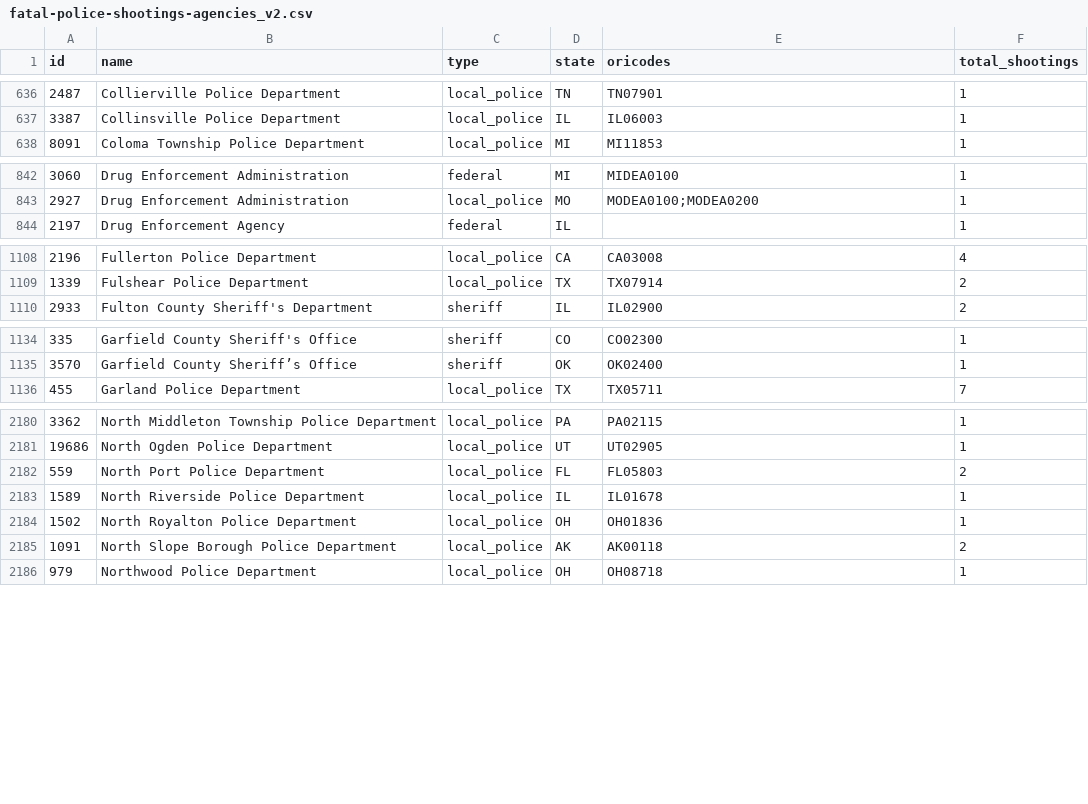
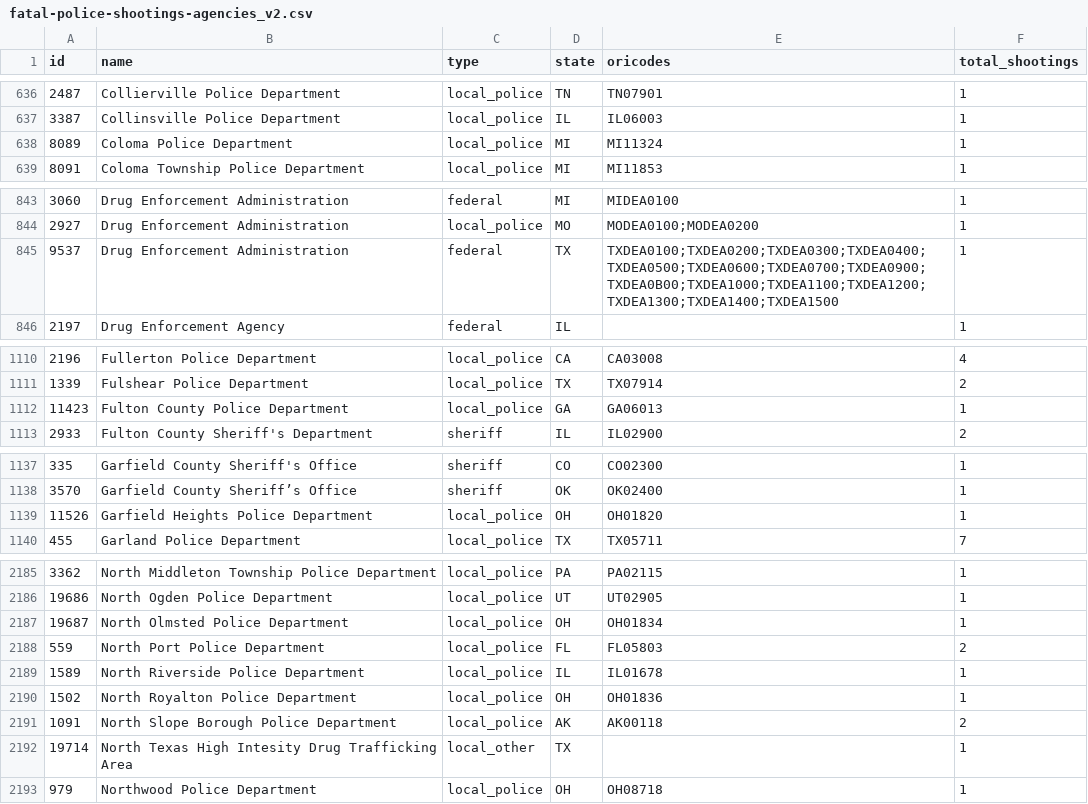
Before and after one commit to parmsam/wapoposh, a CSV file: data-raw/fatal-police-shootings-agencies_v2.csv, drawn as a sheet; only a part is shown, gaps mark what is left out; the diff covers the shown part only.

```diff
--- a/data-raw/fatal-police-shootings-agencies_v2.csv
+++ b/data-raw/fatal-police-shootings-agencies_v2.csv
@@ -637,2 +637,3 @@
 "3387","Collinsville Police Department","local_police","IL","IL06003","1"
+"8089","Coloma Police Department","local_police","MI","MI11324","1"
 "8091","Coloma Township Police Department","local_police","MI","MI11853","1"
@@ -843,2 +844,3 @@
 "2927","Drug Enforcement Administration","local_police","MO","MODEA0100;MODEA0200","1"
+"9537","Drug Enforcement Administration","federal","TX","TXDEA0100;TXDEA0200;TXDEA0300;TXDEA0400;TXDEA0500;TXDEA0600;TXDEA0700;TXDEA0900;TXDEA0B00;TXDEA1000;TXDEA1100;TXDEA1200;TXDEA1300;TXDEA1400;TXDEA1500","1"
 "2197","Drug Enforcement Agency","federal","IL","","1"
@@ -1109,2 +1111,3 @@
 "1339","Fulshear Police Department","local_police","TX","TX07914","2"
+"11423","Fulton County Police Department","local_police","GA","GA06013","1"
 "2933","Fulton County Sheriff's Department","sheriff","IL","IL02900","2"
@@ -1135,2 +1138,3 @@
 "3570","Garfield County Sheriff’s Office","sheriff","OK","OK02400","1"
+"11526","Garfield Heights Police Department","local_police","OH","OH01820","1"
 "455","Garland Police Department","local_police","TX","TX05711","7"
@@ -2181,2 +2186,3 @@
 "19686","North Ogden Police Department","local_police","UT","UT02905","1"
+"19687","North Olmsted Police Department","local_police","OH","OH01834","1"
 "559","North Port Police Department","local_police","FL","FL05803","2"
@@ -2185,2 +2191,3 @@
 "1091","North Slope Borough Police Department","local_police","AK","AK00118","2"
+"19714","North Texas High Intesity Drug Trafficking Area","local_other","TX","","1"
 "979","Northwood Police Department","local_police","OH","OH08718","1"
```
Also changed, not shown: 3 added rows and 33 edited cells elsewhere in this file, 3 other files.
